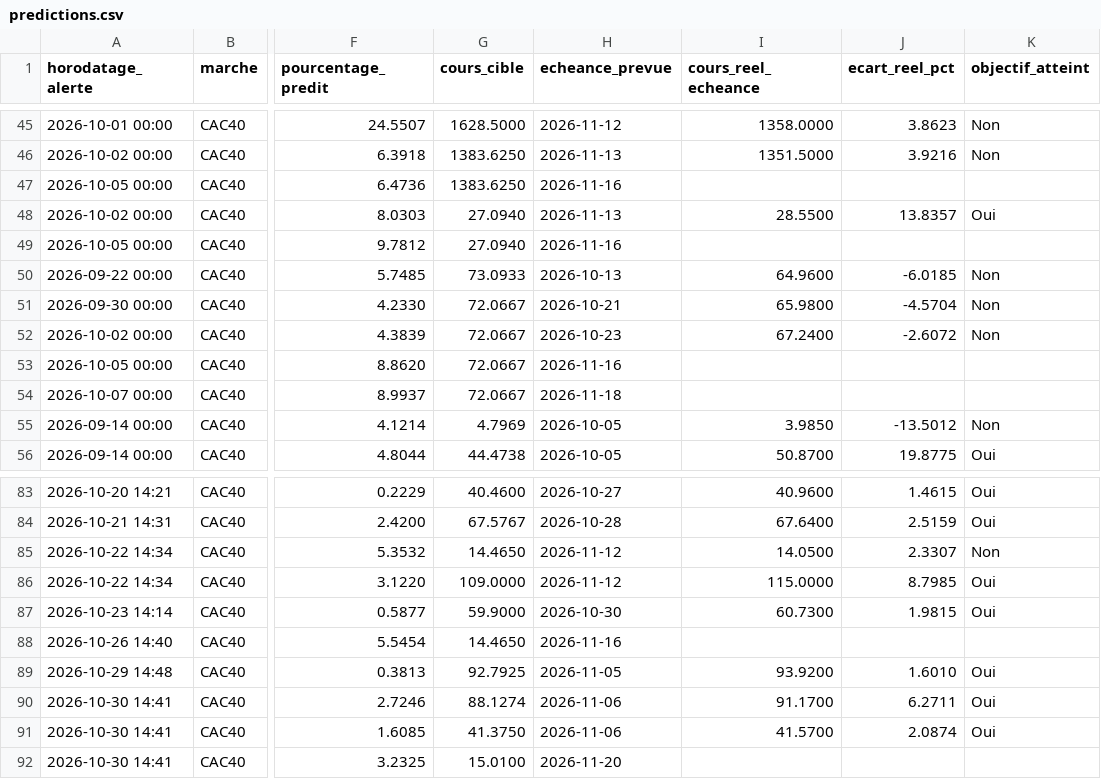
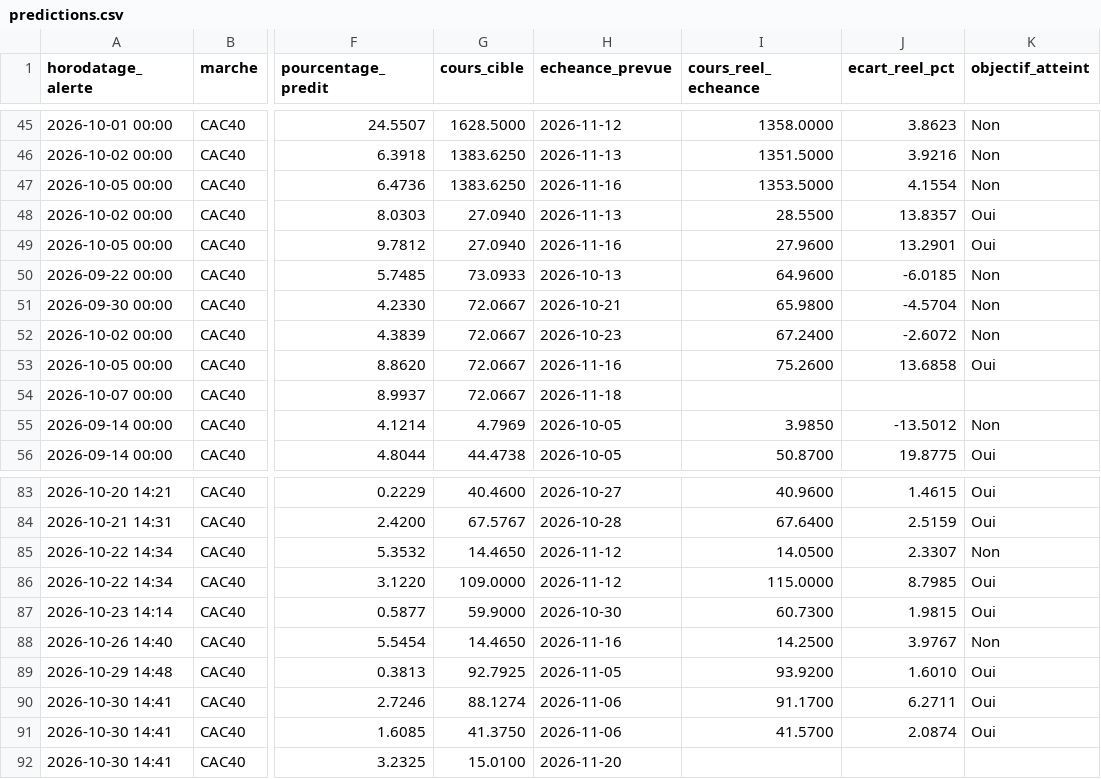
Before and after one commit to 2z7sjjgfw5-ops/Bourse, a CSV file: state/predictions.csv, drawn as a sheet; only a part is shown, gaps mark what is left out; the diff names each change by its address in the sheet, - before the commit and + after, or states it on an @@ line.

```diff
--- a/state/predictions.csv
+++ b/state/predictions.csv
-I47 (cours_reel_echeance): (empty)
+I47 (cours_reel_echeance): 1353.5000
-J47 (ecart_reel_pct): (empty)
+J47 (ecart_reel_pct): 4.1554
-K47 (objectif_atteint): (empty)
+K47 (objectif_atteint): Non
-I49 (cours_reel_echeance): (empty)
+I49 (cours_reel_echeance): 27.9600
-J49 (ecart_reel_pct): (empty)
+J49 (ecart_reel_pct): 13.2901
-K49 (objectif_atteint): (empty)
+K49 (objectif_atteint): Oui
-I53 (cours_reel_echeance): (empty)
+I53 (cours_reel_echeance): 75.2600
-J53 (ecart_reel_pct): (empty)
+J53 (ecart_reel_pct): 13.6858
-K53 (objectif_atteint): (empty)
+K53 (objectif_atteint): Oui
-I88 (cours_reel_echeance): (empty)
+I88 (cours_reel_echeance): 14.2500
-J88 (ecart_reel_pct): (empty)
+J88 (ecart_reel_pct): 3.9767
-K88 (objectif_atteint): (empty)
+K88 (objectif_atteint): Non
```
Also changed, not shown: 1 other file.
